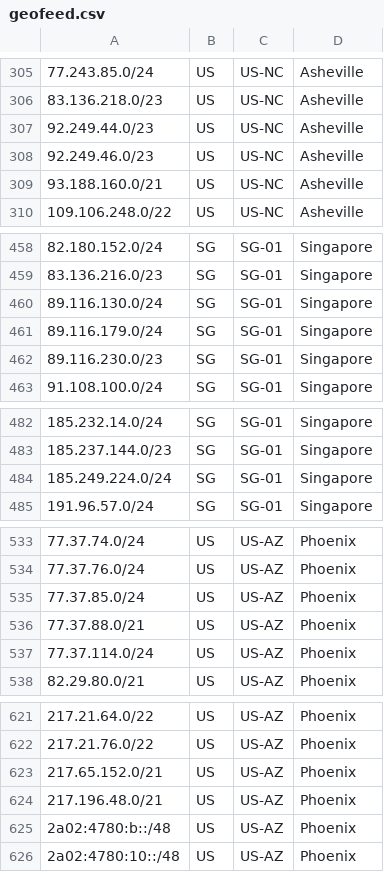
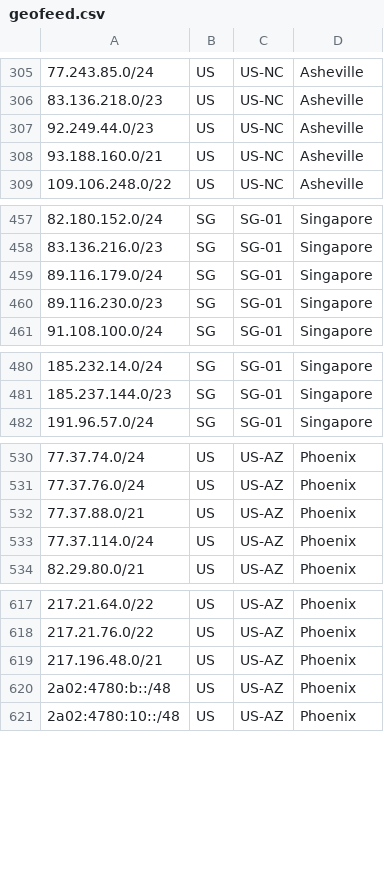
Before and after one commit to hostinger/geofeed, a CSV file: geofeed.csv, drawn as a sheet; only a part is shown, gaps mark what is left out; the diff covers the shown part only.

Commit message:
Update geofeed.csv

```diff
--- a/geofeed.csv
+++ b/geofeed.csv
@@ -307,3 +307,2 @@
 92.249.44.0/23,US,US-NC,Asheville,
-92.249.46.0/23,US,US-NC,Asheville,
 93.188.160.0/21,US,US-NC,Asheville,
@@ -459,3 +458,2 @@
 83.136.216.0/23,SG,SG-01,Singapore,
-89.116.130.0/24,SG,SG-01,Singapore,
 89.116.179.0/24,SG,SG-01,Singapore,
@@ -483,3 +481,2 @@
 185.237.144.0/23,SG,SG-01,Singapore,
-185.249.224.0/24,SG,SG-01,Singapore,
 191.96.57.0/24,SG,SG-01,Singapore,
@@ -534,3 +531,2 @@
 77.37.76.0/24,US,US-AZ,Phoenix,
-77.37.85.0/24,US,US-AZ,Phoenix,
 77.37.88.0/21,US,US-AZ,Phoenix,
@@ -622,3 +618,2 @@
 217.21.76.0/22,US,US-AZ,Phoenix,
-217.65.152.0/21,US,US-AZ,Phoenix,
 217.196.48.0/21,US,US-AZ,Phoenix,
```
Also changed, not shown: 2 removed rows elsewhere in this file.
